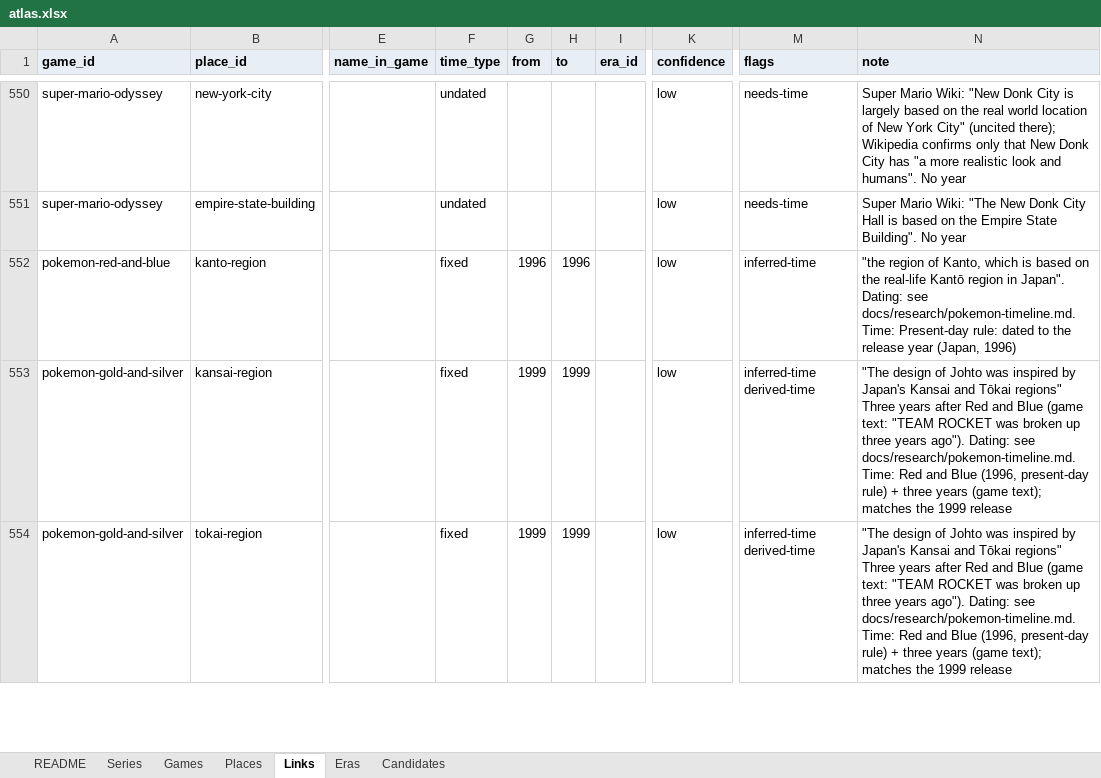
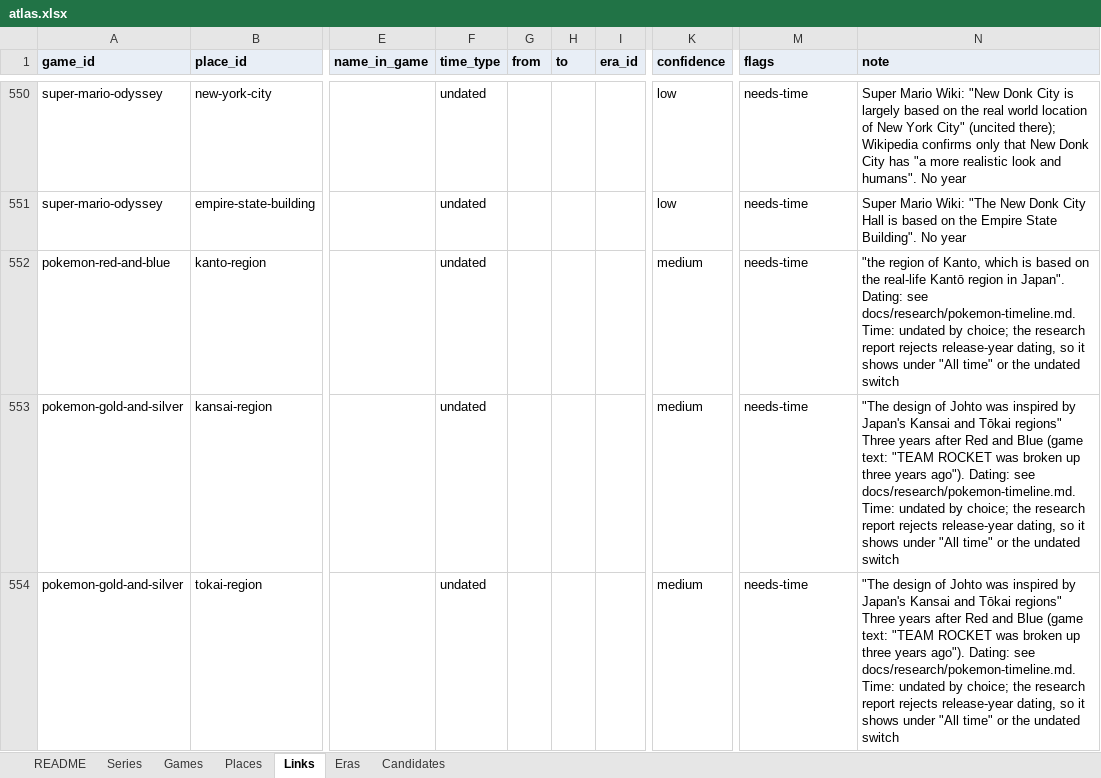
Before and after one commit to justice627/video-game-atlas, an Excel workbook: data/atlas.xlsx, sheet Links, drawn as a sheet; only a part is shown, gaps mark what is left out; values as stored, in another font and other column widths than the file's, no borders; the diff covers the shown part only; the diff names each change by its address in the sheet, - before the commit and + after, or states it on an @@ line.

```diff
--- a/data/atlas.xlsx (sheet Links)
+++ b/data/atlas.xlsx (sheet Links)
-F552:F554 (time_type): fixed
+F552:F554 (time_type): undated
-G552 (from): 1996
+G552 (from): (empty)
-H552 (to): 1996
+H552 (to): (empty)
-K552:K554 (confidence): low
+K552:K554 (confidence): medium
-M552 (flags): inferred-time
+M552 (flags): needs-time
-N552 (note): …docs/research/pokemon-timeline.md. Time: Present-day rule: dated to the release year (Japan, 1996)
+N552 (note): …docs/research/pokemon-timeline.md. Time: undated by choice; the research report rejects release-year dating, so it shows under "All time" or the undated switch
-G553:G554 (from): 1999
+G553:G554 (from): (empty)
-H553:H554 (to): 1999
+H553:H554 (to): (empty)
-M553:M554 (flags): inferred-time derived-time
+M553:M554 (flags): needs-time
-N553:N554 (note): …docs/research/pokemon-timeline.md. Time: Red and Blue (1996, present-day rule) + three years (game text); matches the 1999 release
+N553:N554 (note): …docs/research/pokemon-timeline.md. Time: undated by choice; the research report rejects release-year dating, so it shows under "All time" or the undated switch
```
Also changed, not shown: 158 edited cells elsewhere in this sheet, 11 other files.
